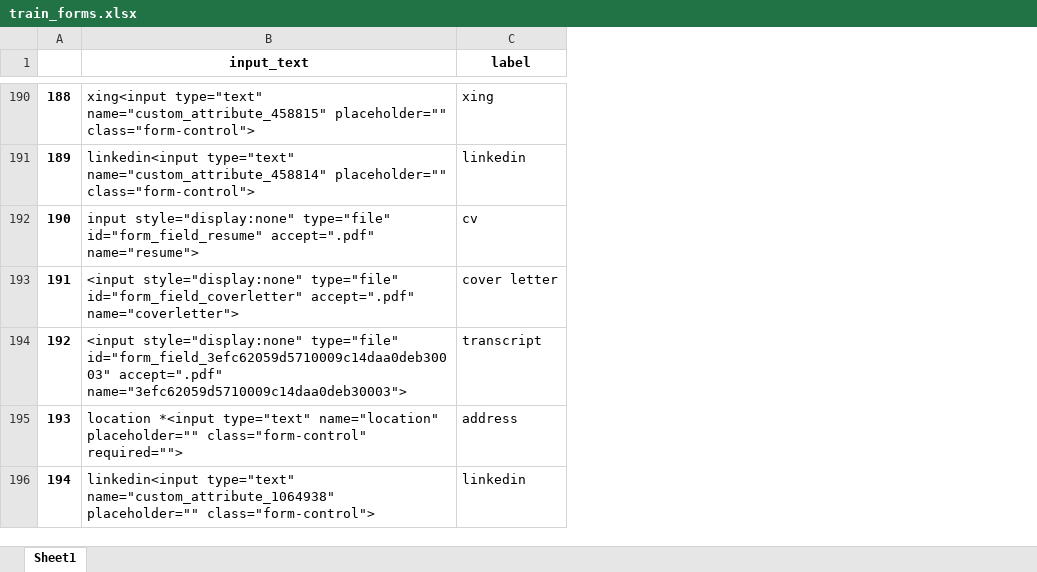
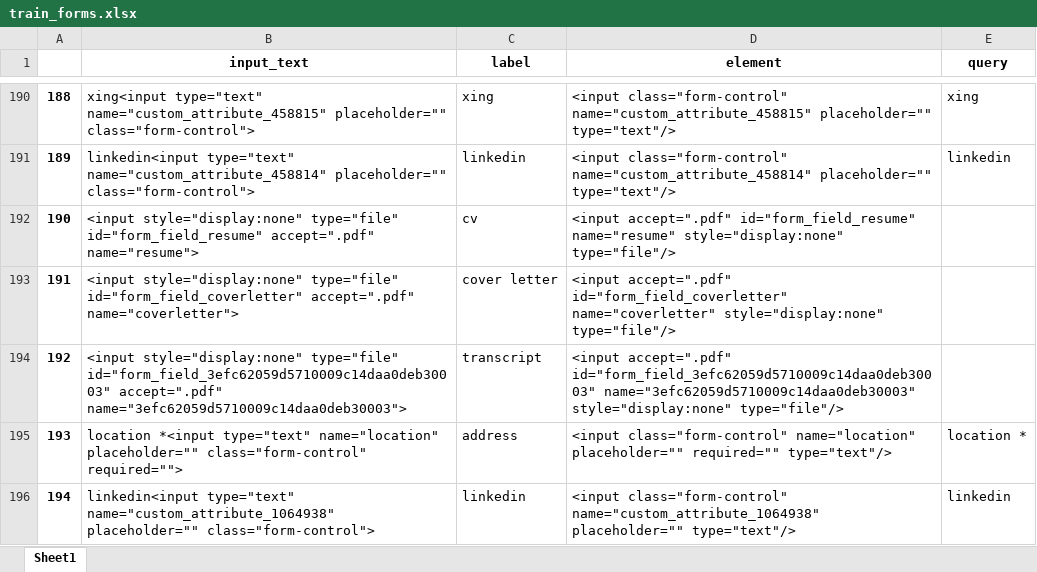
Before and after one commit to majidsh97/LLM, an Excel workbook: train_forms.xlsx, sheet Sheet1, drawn as a sheet; only a part is shown, gaps mark what is left out; values as stored, in another font and other column widths than the file's, no borders; the diff covers the shown part only; the diff names each change by its address in the sheet, - before the commit and + after, or states it on an @@ line.

```diff
--- a/train_forms.xlsx (sheet Sheet1)
+++ b/train_forms.xlsx (sheet Sheet1)
+column D (element), rows 190-196: <input class="form-control" name="custom_attribute_458815" placeholder="" type="text"/> | <input class="form-control" name="custom_attribute_458814" placeholder="" type="text"/> | <input accept=".pdf" id="form_field_resume" name="resume" style="display:none" type="file"/> | <input accept=".pdf" id="form_field_coverletter" name="coverletter" style="display:none" type="file"/> | <input accept=".pdf" id="form_field_3efc62059d5710009c14daa0deb30003" name="3efc62059d5710009c14daa0deb30003" style="display:none" type="file"/> | <input class="form-control" name="location" placeholder="" required="" type="text"/> | <input class="form-control" name="custom_attribute_1064938" placeholder="" type="text"/>
+column E (query), rows 190-196: xing | linkedin |  |  |  | location * | linkedin
-B192 (input_text): input style="display:none" type="file"…
+B192 (input_text): <input style="display:none" type="file"…
```
Also changed, not shown: 25 edited cells elsewhere in this sheet, 1 other file.
